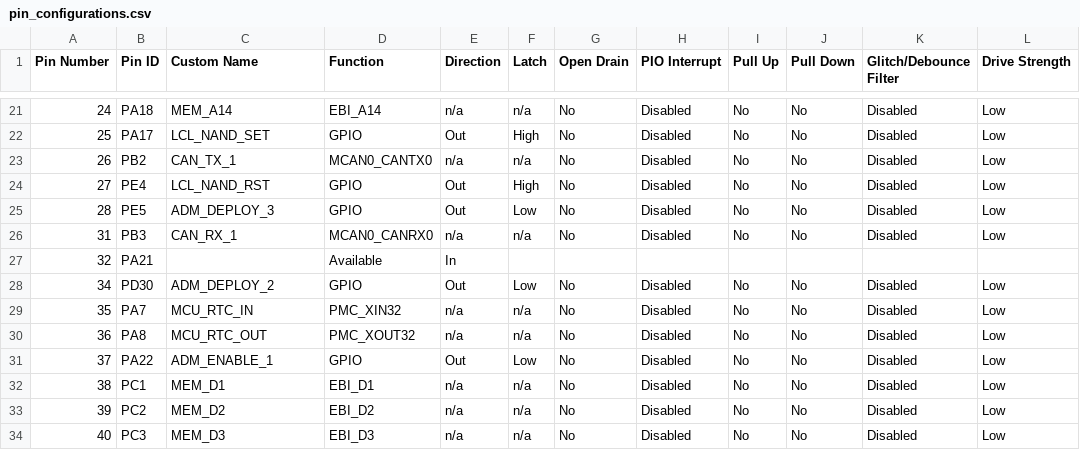
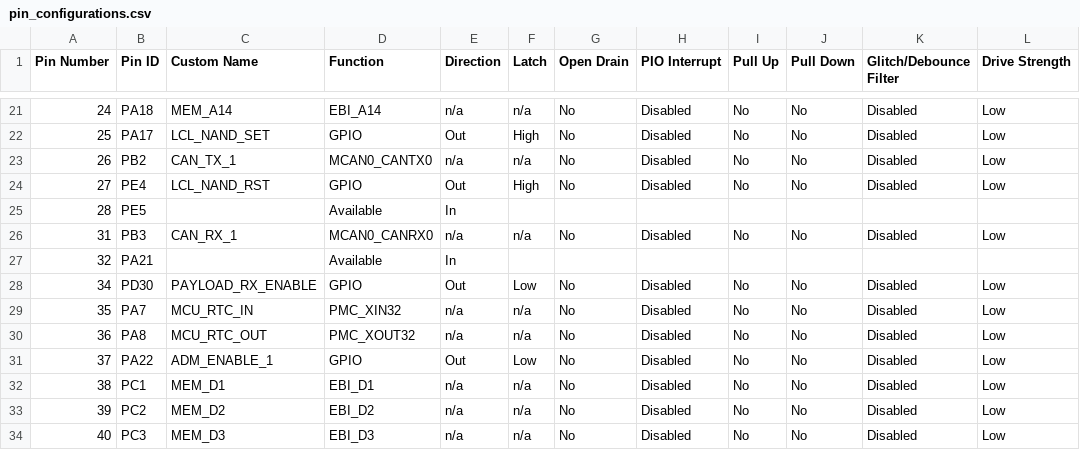
Before and after one commit to PeakSat/OBC-EQM-Software, a CSV file: src/config/default/pin_configurations.csv, drawn as a sheet; only a part is shown, gaps mark what is left out; the diff covers the shown part only.

Commit message:
Changed pin names & enabled UART2 in MPLAB

```diff
--- a/src/config/default/pin_configurations.csv
+++ b/src/config/default/pin_configurations.csv
@@ -24,6 +24,6 @@
 27,PE4,LCL_NAND_RST,GPIO,Out,High,No,Disabled,No,No,Disabled,Low
-28,PE5,ADM_DEPLOY_3,GPIO,Out,Low,No,Disabled,No,No,Disabled,Low
+28,PE5,,Available,In,,,,,,,
 31,PB3,CAN_RX_1,MCAN0_CANRX0,n/a,n/a,No,Disabled,No,No,Disabled,Low
 32,PA21,,Available,In,,,,,,,
-34,PD30,ADM_DEPLOY_2,GPIO,Out,Low,No,Disabled,No,No,Disabled,Low
+34,PD30,PAYLOAD_RX_ENABLE,GPIO,Out,Low,No,Disabled,No,No,Disabled,Low
 35,PA7,MCU_RTC_IN,PMC_XIN32,n/a,n/a,No,Disabled,No,No,Disabled,Low
```
Also changed, not shown: 37 edited cells elsewhere in this file, 19 other files.
